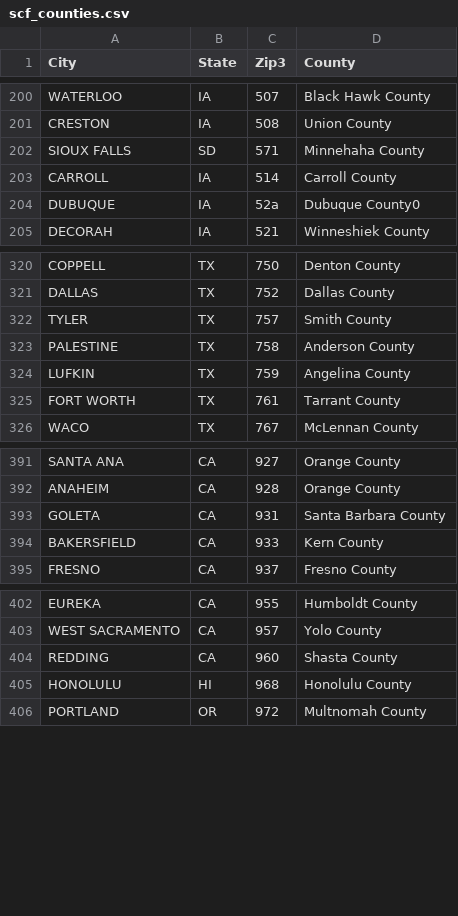
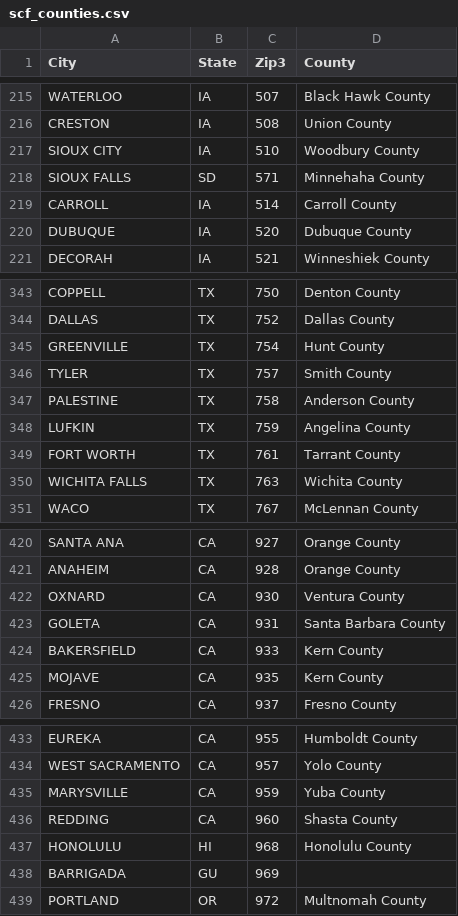
Before and after one commit to Erin-Boehmer/p2p-loan-capstone, a CSV file: data/scf_counties.csv, drawn as a sheet; only a part is shown, gaps mark what is left out; the diff covers the shown part only.

```diff
--- a/data/scf_counties.csv
+++ b/data/scf_counties.csv
@@ -201,5 +216,6 @@ WATERLOO,IA,507,Black Hawk County
 CRESTON,IA,508,Union County
+SIOUX CITY,IA,510,Woodbury County
 SIOUX FALLS,SD,571,Minnehaha County
 CARROLL,IA,514,Carroll County
-DUBUQUE,IA,52a,Dubuque County0
+DUBUQUE,IA,520,Dubuque County
 DECORAH,IA,521,Winneshiek County
@@ -321,2 +344,3 @@ COPPELL,TX,750,Denton County
 DALLAS,TX,752,Dallas County
+GREENVILLE,TX,754,Hunt County
 TYLER,TX,757,Smith County
@@ -325,2 +349,3 @@ LUFKIN,TX,759,Angelina County
 FORT WORTH,TX,761,Tarrant County
+WICHITA FALLS,TX,763,Wichita County
 WACO,TX,767,McLennan County
@@ -392,4 +421,6 @@ SANTA ANA,CA,927,Orange County
 ANAHEIM,CA,928,Orange County
+OXNARD,CA,930,Ventura County
 GOLETA,CA,931,Santa Barbara County
 BAKERSFIELD,CA,933,Kern County
+MOJAVE,CA,935,Kern County
 FRESNO,CA,937,Fresno County
@@ -403,4 +434,6 @@ EUREKA,CA,955,Humboldt County
 WEST SACRAMENTO,CA,957,Yolo County
+MARYSVILLE,CA,959,Yuba County
 REDDING,CA,960,Shasta County
 HONOLULU,HI,968,Honolulu County
+BARRIGADA,GU,969,
 PORTLAND,OR,972,Multnomah County
```
Also changed, not shown: 26 added rows elsewhere in this file, 18 other files.
